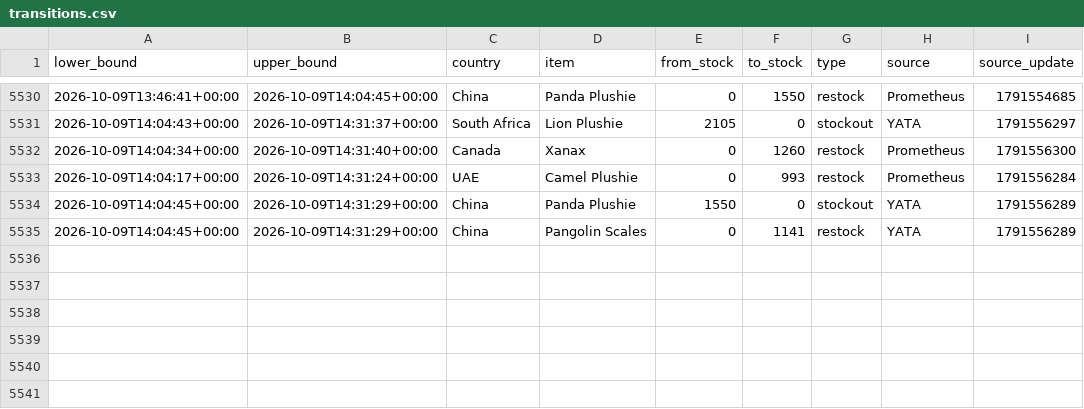
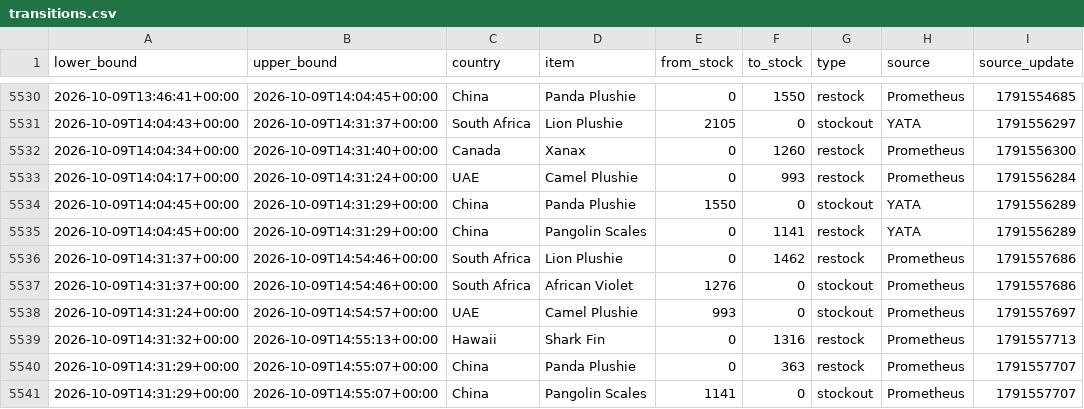
Before and after one commit to hansrsrian/Hans-data-collector, a CSV file: data/transitions.csv, drawn as a sheet; only a part is shown, gaps mark what is left out.

Commit message:
Data measurement

```diff
--- a/data/transitions.csv
+++ b/data/transitions.csv
@@ -5535 +5535,7 @@ lower_bound,upper_bound,country,item,from_stock,to_stock,type,source,source_upda
 2026-10-09T14:04:45+00:00,2026-10-09T14:31:29+00:00,China,Pangolin Scales,0,1141,restock,YATA,1791556289
+2026-10-09T14:31:37+00:00,2026-10-09T14:54:46+00:00,South Africa,Lion Plushie,0,1462,restock,Prometheus,1791557686
+2026-10-09T14:31:37+00:00,2026-10-09T14:54:46+00:00,South Africa,African Violet,1276,0,stockout,Prometheus,1791557686
+2026-10-09T14:31:24+00:00,2026-10-09T14:54:57+00:00,UAE,Camel Plushie,993,0,stockout,Prometheus,1791557697
+2026-10-09T14:31:32+00:00,2026-10-09T14:55:13+00:00,Hawaii,Shark Fin,0,1316,restock,Prometheus,1791557713
+2026-10-09T14:31:29+00:00,2026-10-09T14:55:07+00:00,China,Panda Plushie,0,363,restock,Prometheus,1791557707
+2026-10-09T14:31:29+00:00,2026-10-09T14:55:07+00:00,China,Pangolin Scales,1141,0,stockout,Prometheus,1791557707
```
Also changed, not shown: data/source_health.csv, 4 other files.
